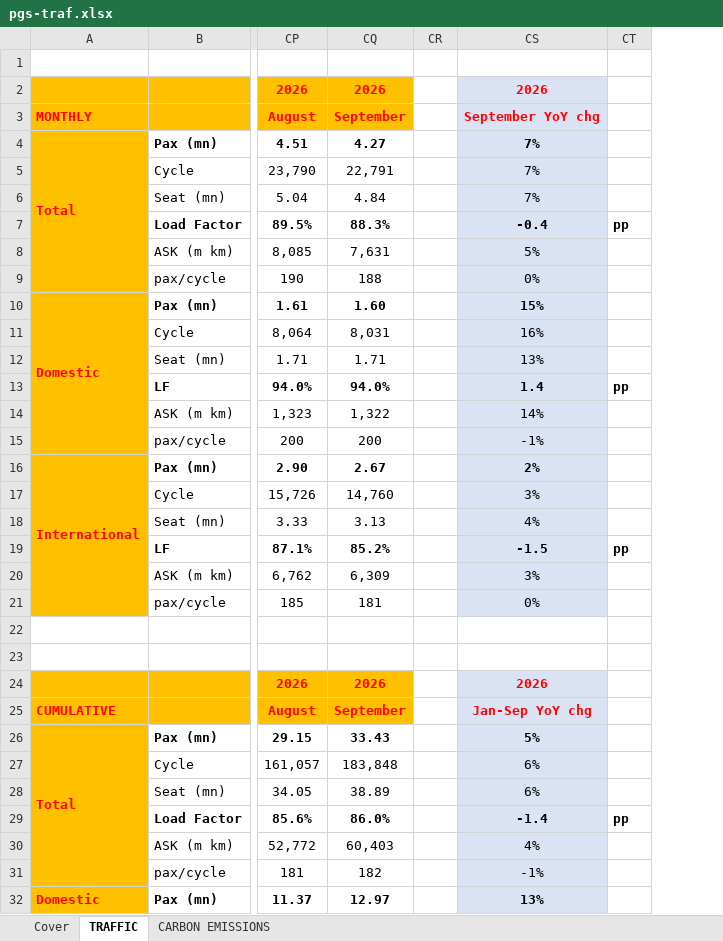
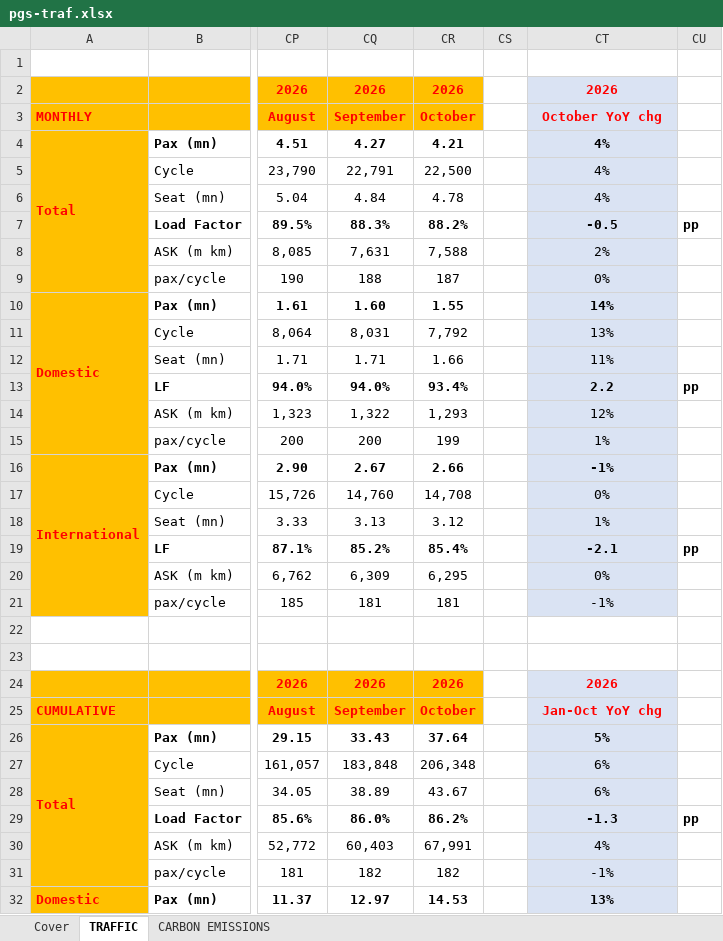
Before and after one commit to cagriakkoc-dev/sonar, an Excel workbook: bekci/dis/pgs-traf.xlsx, sheet TRAFFIC, drawn as a sheet; only a part is shown, gaps mark what is left out; values as stored, in another font and other column widths than the file's, no borders; addresses are those after the commit; the diff covers the shown part only; the diff names each change by its address in the sheet, - before the commit and + after, or states it on an @@ line.

```diff
--- a/bekci/dis/pgs-traf.xlsx (sheet TRAFFIC)
+++ b/bekci/dis/pgs-traf.xlsx (sheet TRAFFIC)
+column CR, rows 2-32: 2026 | October | 4.21 | 22,500 | 4.78 | 88.2% | 7,588 | 187 | 1.55 | 7,792 | 1.66 | 93.4% | 1,293 | 199 | 2.66 | 14,708 | 3.12 | 85.4% | 6,295 | 181 |  |  | 2026 | October | 37.64 | 206,348 | 43.67 | 86.2% | 67,991 | 182 | 14.53
-CT3: September YoY chg
+CT3: October YoY chg
-CT4:CT6: 7%
+CT4:CT6: 4%
-CT7: -0.4
+CT7: -0.5
-CT8: 5%
+CT8: 2%
-CT10: 15%
+CT10: 14%
-CT11: 16%
+CT11: 13%
-CT12: 13%
+CT12: 11%
-CT13: 1.4
+CT13: 2.2
-CT14: 14%
+CT14: 12%
-CT15: -1%
+CT15: 1%
-CT16: 2%
+CT16: -1%
-CT17: 3%
+CT17: 0%
-CT18: 4%
+CT18: 1%
-CT19: -1.5
+CT19: -2.1
-CT20: 3%
+CT20: 0%
-CT21: 0%
+CT21: -1%
-CT25: Jan-Sep YoY chg
+CT25: Jan-Oct YoY chg
-CT29: -1.4
+CT29: -1.3
```
Also changed, not shown: 5 edited cells elsewhere in this sheet, sheet CARBON EMISSIONS, formulas that keep their value.
